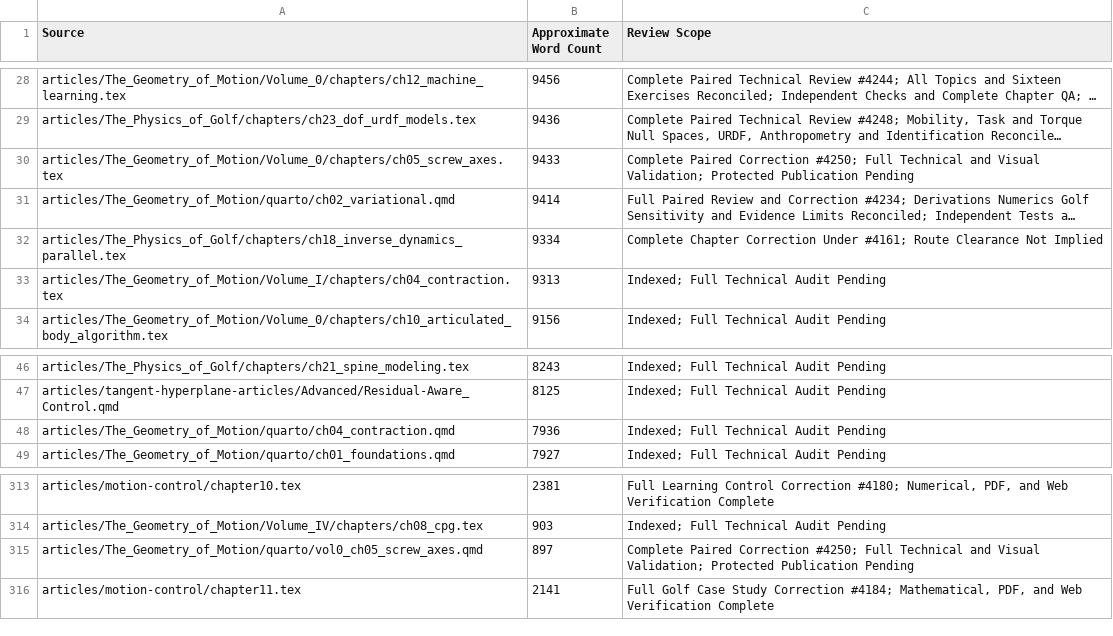
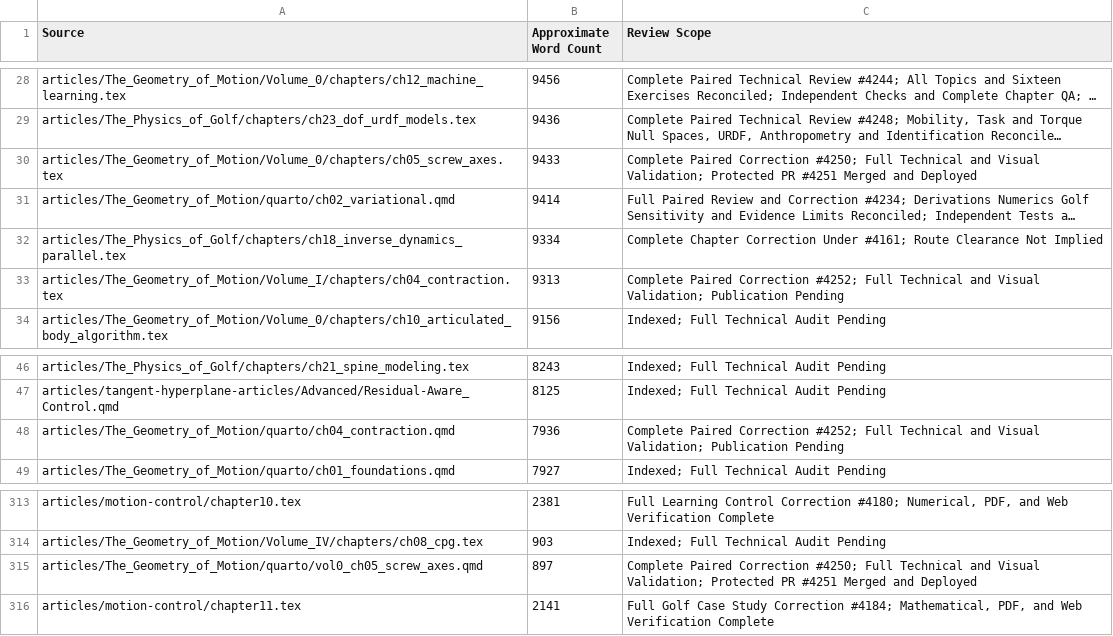
Before and after one commit to D-sorganization/AffineDrift, a CSV file: docs/development/technical-review/corpus-review-index.csv, drawn as a sheet; only a part is shown, gaps mark what is left out; long unchanged cells end in …; the diff names each change by its address in the sheet, - before the commit and + after, or states it on an @@ line.

```diff
--- a/docs/development/technical-review/corpus-review-index.csv
+++ b/docs/development/technical-review/corpus-review-index.csv
-C30 (Review Scope): …Validation; Protected Publication Pending
+C30 (Review Scope): …Validation; Protected PR #4251 Merged and Deployed
-C33 (Review Scope): Indexed; Full Technical Audit Pending
+C33 (Review Scope): Complete Paired Correction #4252; Full Technical and Visual Validation; Publication Pending
-C48 (Review Scope): Indexed; Full Technical Audit Pending
+C48 (Review Scope): Complete Paired Correction #4252; Full Technical and Visual Validation; Publication Pending
-C315 (Review Scope): …Validation; Protected Publication Pending
+C315 (Review Scope): …Validation; Protected PR #4251 Merged and Deployed
```
Also changed, not shown: 14 other files.
